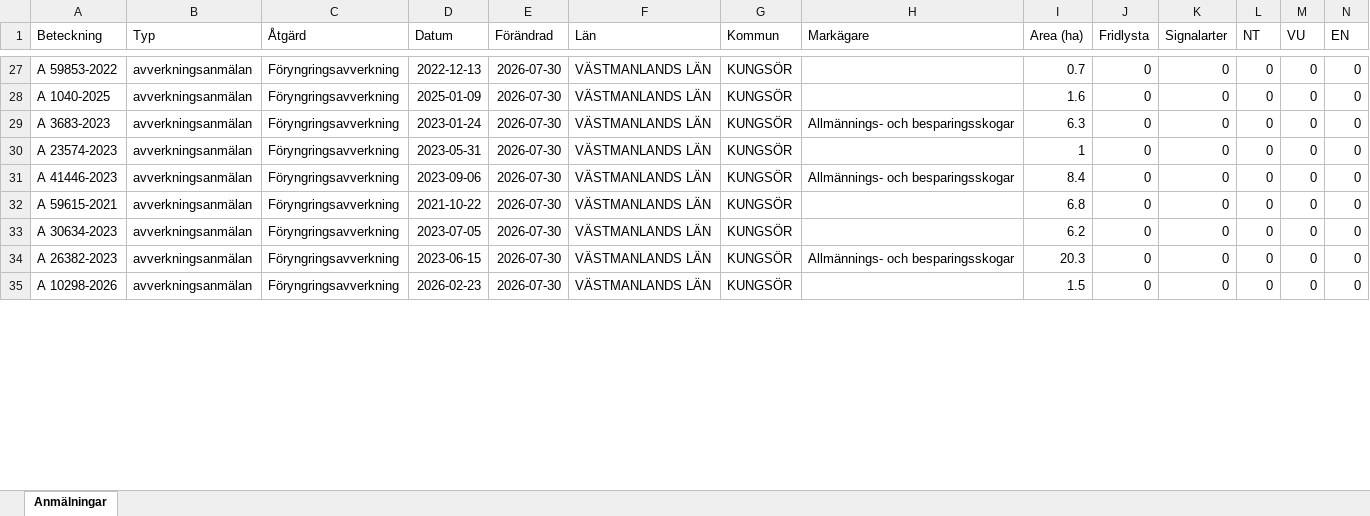
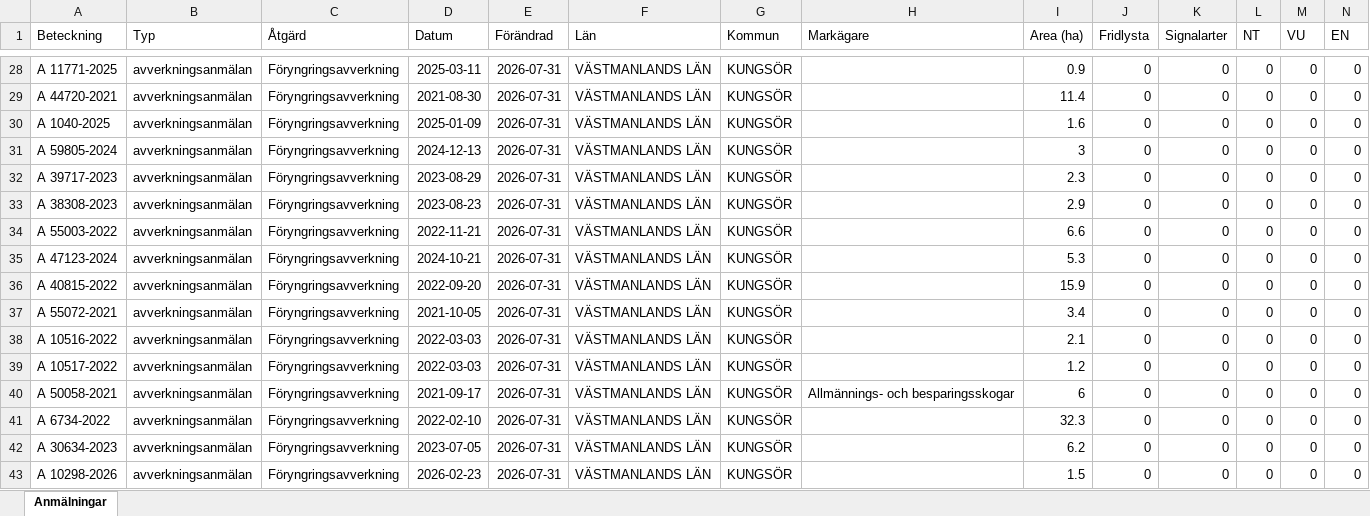
Before and after one commit to klasma/Logging_1960, an Excel workbook: Översikt KUNGSÖR.xlsx, sheet Anmälningar, drawn as a sheet; only a part is shown, gaps mark what is left out; values as stored, in another font and other column widths than the file's, no borders; removed rows and columns are numbered as before the commit, all else as after; rows hold the shown columns only; the diff covers the shown part only; the diff names each change by its address in the sheet, - before the commit and + after, or states it on an @@ line.

```diff
--- a/Översikt KUNGSÖR.xlsx (sheet Anmälningar)
+++ b/Översikt KUNGSÖR.xlsx (sheet Anmälningar)
-A28 (Beteckning): A 59853-2022
+A28 (Beteckning): A 11771-2025
-D28 (Datum): 2022-12-13
+D28 (Datum): 2025-03-11
-E28 (Förändrad): 2026-07-30
+E28 (Förändrad): 2026-07-31
-I28 (Area (ha)): 0.7
+I28 (Area (ha)): 0.9
+row 29: A 44720-2021 | avverkningsanmälan | Föryngringsavverkning | 2021-08-30 | 2026-07-31 | VÄSTMANLANDS LÄN | KUNGSÖR |  | 11.4 | 0 | 0 | 0 | 0 | 0
-E30 (Förändrad): 2026-07-30
+E30 (Förändrad): 2026-07-31
+row 31: A 59805-2024 | avverkningsanmälan | Föryngringsavverkning | 2024-12-13 | 2026-07-31 | VÄSTMANLANDS LÄN | KUNGSÖR |  | 3 | 0 | 0 | 0 | 0 | 0
+row 32: A 39717-2023 | avverkningsanmälan | Föryngringsavverkning | 2023-08-29 | 2026-07-31 | VÄSTMANLANDS LÄN | KUNGSÖR |  | 2.3 | 0 | 0 | 0 | 0 | 0
-A33 (Beteckning): A 3683-2023
+A33 (Beteckning): A 38308-2023
-D33 (Datum): 2023-01-24
+D33 (Datum): 2023-08-23
-E33 (Förändrad): 2026-07-30
+E33 (Förändrad): 2026-07-31
-H33 (Markägare): Allmännings- och besparingsskogar
+H33 (Markägare): (empty)
-I33 (Area (ha)): 6.3
+I33 (Area (ha)): 2.9
+row 34: A 55003-2022 | avverkningsanmälan | Föryngringsavverkning | 2022-11-21 | 2026-07-31 | VÄSTMANLANDS LÄN | KUNGSÖR |  | 6.6 | 0 | 0 | 0 | 0 | 0
+row 35: A 47123-2024 | avverkningsanmälan | Föryngringsavverkning | 2024-10-21 | 2026-07-31 | VÄSTMANLANDS LÄN | KUNGSÖR |  | 5.3 | 0 | 0 | 0 | 0 | 0
+row 36: A 40815-2022 | avverkningsanmälan | Föryngringsavverkning | 2022-09-20 | 2026-07-31 | VÄSTMANLANDS LÄN | KUNGSÖR |  | 15.9 | 0 | 0 | 0 | 0 | 0
-A37 (Beteckning): A 23574-2023
+A37 (Beteckning): A 55072-2021
-D37 (Datum): 2023-05-31
+D37 (Datum): 2021-10-05
-E37 (Förändrad): 2026-07-30
+E37 (Förändrad): 2026-07-31
-I37 (Area (ha)): 1
+I37 (Area (ha)): 3.4
+row 38: A 10516-2022 | avverkningsanmälan | Föryngringsavverkning | 2022-03-03 | 2026-07-31 | VÄSTMANLANDS LÄN | KUNGSÖR |  | 2.1 | 0 | 0 | 0 | 0 | 0
+row 39: A 10517-2022 | avverkningsanmälan | Föryngringsavverkning | 2022-03-03 | 2026-07-31 | VÄSTMANLANDS LÄN | KUNGSÖR |  | 1.2 | 0 | 0 | 0 | 0 | 0
-A40 (Beteckning): A 41446-2023
+A40 (Beteckning): A 50058-2021
-D40 (Datum): 2023-09-06
+D40 (Datum): 2021-09-17
-E40:E42 (Förändrad): 2026-07-30
+E40:E42 (Förändrad): 2026-07-31
-I40 (Area (ha)): 8.4
+I40 (Area (ha)): 6
-A41 (Beteckning): A 59615-2021
+A41 (Beteckning): A 6734-2022
-D41 (Datum): 2021-10-22
+D41 (Datum): 2022-02-10
-I41 (Area (ha)): 6.8
+I41 (Area (ha)): 32.3
-row 34: A 26382-2023 | avverkningsanmälan | Föryngringsavverkning | 2023-06-15 | 2026-07-30 | VÄSTMANLANDS LÄN | KUNGSÖR | Allmännings- och besparingsskogar | 20.3 | 0 | 0 | 0 | 0 | 0
-E43 (Förändrad): 2026-07-30
+E43 (Förändrad): 2026-07-31
```
Also changed, not shown: 3 added rows, 10 removed rows and 131 edited cells elsewhere in this sheet, artfynd/A 25961-2026 artfynd.xlsx, artfynd/A 2850-2026 artfynd.xlsx, 44 other files.
